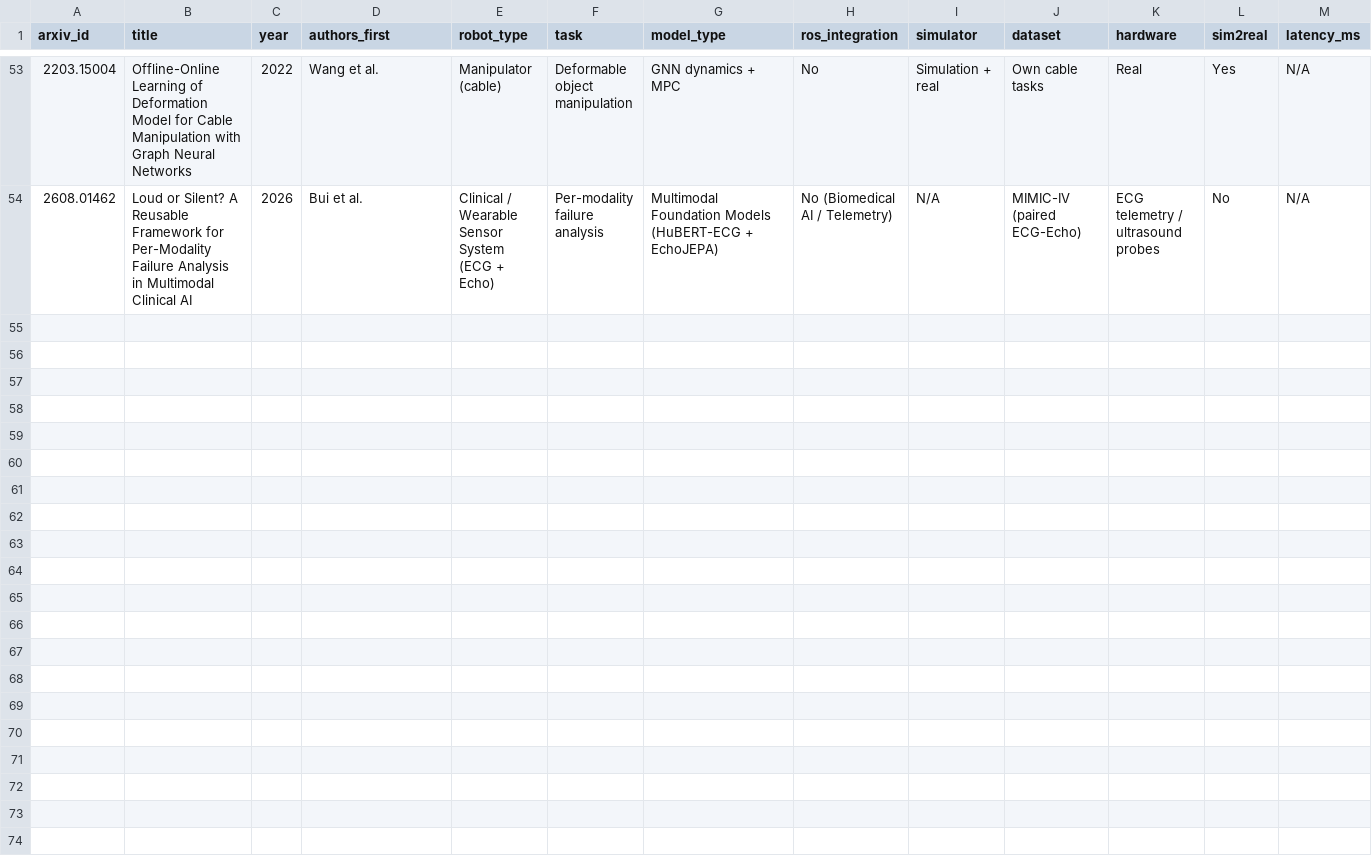
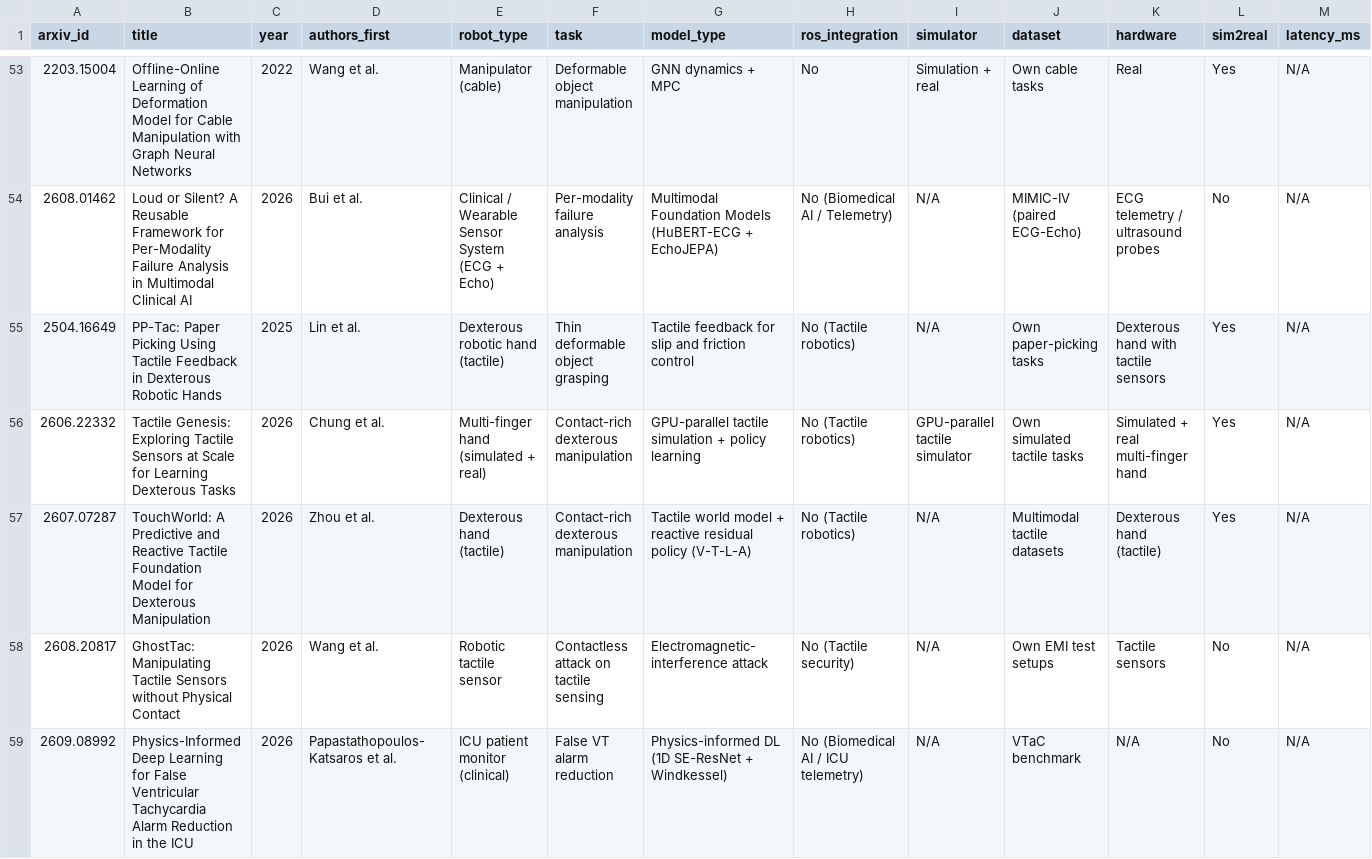
Before and after one commit to roncanciovl/awesome-embodied-ai, a CSV file: papers.csv, drawn as a sheet; only a part is shown, gaps mark what is left out; rows hold the shown columns only; the diff covers the shown part only; the diff names each change by its address in the sheet, - before the commit and + after, or states it on an @@ line.

Commit message:
Add tactile + medical cohort from 2026 deck citations (53 -> 62 papers)
papers.csv: +9 rows. PAPERS.md: +9 index rows + cohort summary. download_papers.py: +9 entries. README: counts 53 -> 62 (Recent 2025-2026: 22 -> 31). research-protocol.md: decision log; 2305.19157 PDF archived in papers/_retirados/ (kept out of the active collection). tactile-sota.md: collection now includes tactile-VLA references. .gitignore: ignore /PLAN_PUBLICACIONES_HENRY.md.

```diff
--- a/papers.csv
+++ b/papers.csv
+row 55: 2504.16649 | PP-Tac: Paper Picking Using Tactile Feedback in Dexterous Robotic Hands | 2025 | Lin et al. | Dexterous robotic hand (tactile) | Thin deformable object grasping | Tactile feedback for slip and friction control | No (Tactile robotics) | N/A | Own paper-picking tasks | Dexterous hand with tactile sensors | Yes | N/A
+row 56: 2606.22332 | Tactile Genesis: Exploring Tactile Sensors at Scale for Learning Dexterous Tasks | 2026 | Chung et al. | Multi-finger hand (simulated + real) | Contact-rich dexterous manipulation | GPU-parallel tactile simulation + policy learning | No (Tactile robotics) | GPU-parallel tactile simulator | Own simulated tactile tasks | Simulated + real multi-finger hand | Yes | N/A
+row 57: 2607.07287 | TouchWorld: A Predictive and Reactive Tactile Foundation Model for Dexterous Manipulation | 2026 | Zhou et al. | Dexterous hand (tactile) | Contact-rich dexterous manipulation | Tactile world model + reactive residual policy (V-T-L-A) | No (Tactile robotics) | N/A | Multimodal tactile datasets | Dexterous hand (tactile) | Yes | N/A
+row 58: 2608.20817 | GhostTac: Manipulating Tactile Sensors without Physical Contact | 2026 | Wang et al. | Robotic tactile sensor | Contactless attack on tactile sensing | Electromagnetic-interference attack | No (Tactile security) | N/A | Own EMI test setups | Tactile sensors | No | N/A
+row 59: 2609.08992 | Physics-Informed Deep Learning for False Ventricular Tachycardia Alarm Reduction in the ICU | 2026 | Papastathopoulos-Katsaros et al. | ICU patient monitor (clinical) | False VT alarm reduction | Physics-informed DL (1D SE-ResNet + Windkessel) | No (Biomedical AI / ICU telemetry) | N/A | VTaC benchmark | N/A | No | N/A
```
Also changed, not shown: 4 added rows elsewhere in this file, 6 other files.
